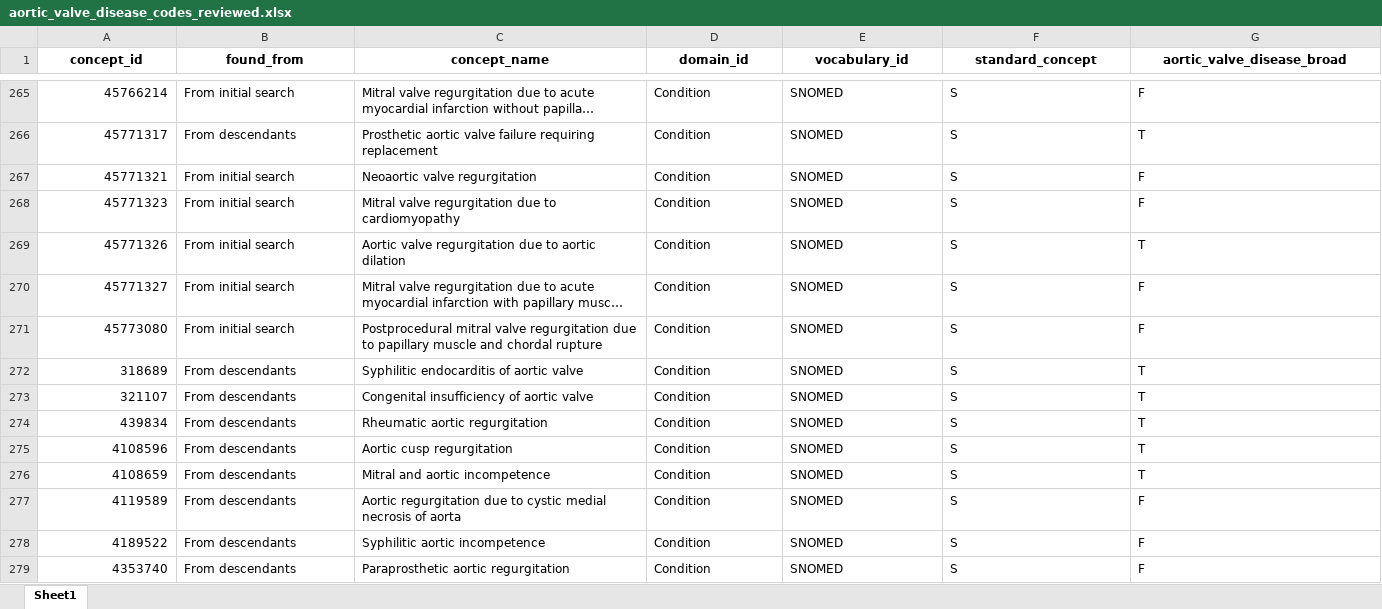
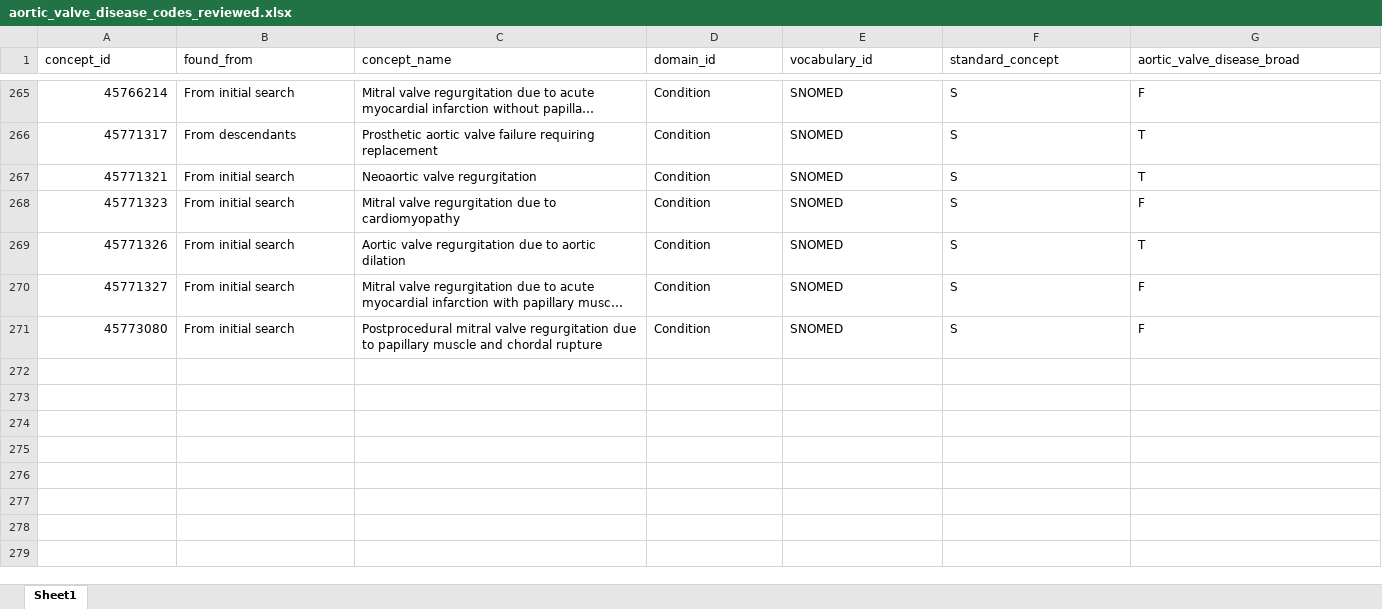
Before and after one commit to heron-uk/HERON-UK-02-002-CVDValveReplacement, an Excel workbook: diagnostics_code/aortic_valve_disease_codes_reviewed.xlsx, sheet Sheet1, drawn as a sheet; only a part is shown, gaps mark what is left out; long unchanged cells end in …; values as stored, in another font and other column widths than the file's, no borders; rows hold the shown columns only; the diff covers the shown part only; the diff names each change by its address in the sheet, - before the commit and + after, or states it on an @@ line.

```diff
--- a/diagnostics_code/aortic_valve_disease_codes_reviewed.xlsx (sheet Sheet1)
+++ b/diagnostics_code/aortic_valve_disease_codes_reviewed.xlsx (sheet Sheet1)
@@ A1:G1 bold: on → off, alignment: center → left @@
-G267 (aortic_valve_disease_broad): F
+G267 (aortic_valve_disease_broad): T
-row 272: 318689 | From descendants | Syphilitic endocarditis of aortic valve | Condition | SNOMED | S | T
-row 273: 321107 | From descendants | Congenital insufficiency of aortic valve | Condition | SNOMED | S | T
-row 274: 439834 | From descendants | Rheumatic aortic regurgitation | Condition | SNOMED | S | T
-row 275: 4108596 | From descendants | Aortic cusp regurgitation | Condition | SNOMED | S | T
-row 276: 4108659 | From descendants | Mitral and aortic incompetence | Condition | SNOMED | S | T
-row 277: 4119589 | From descendants | Aortic regurgitation due to cystic medial necrosis of aorta | Condition | SNOMED | S | F
-row 278: 4189522 | From descendants | Syphilitic aortic incompetence | Condition | SNOMED | S | F
-row 279: 4353740 | From descendants | Paraprosthetic aortic regurgitation | Condition | SNOMED | S | F
```
Also changed, not shown: 12 removed rows, 24 edited cells and cell formats elsewhere in this sheet, 1 other file.
